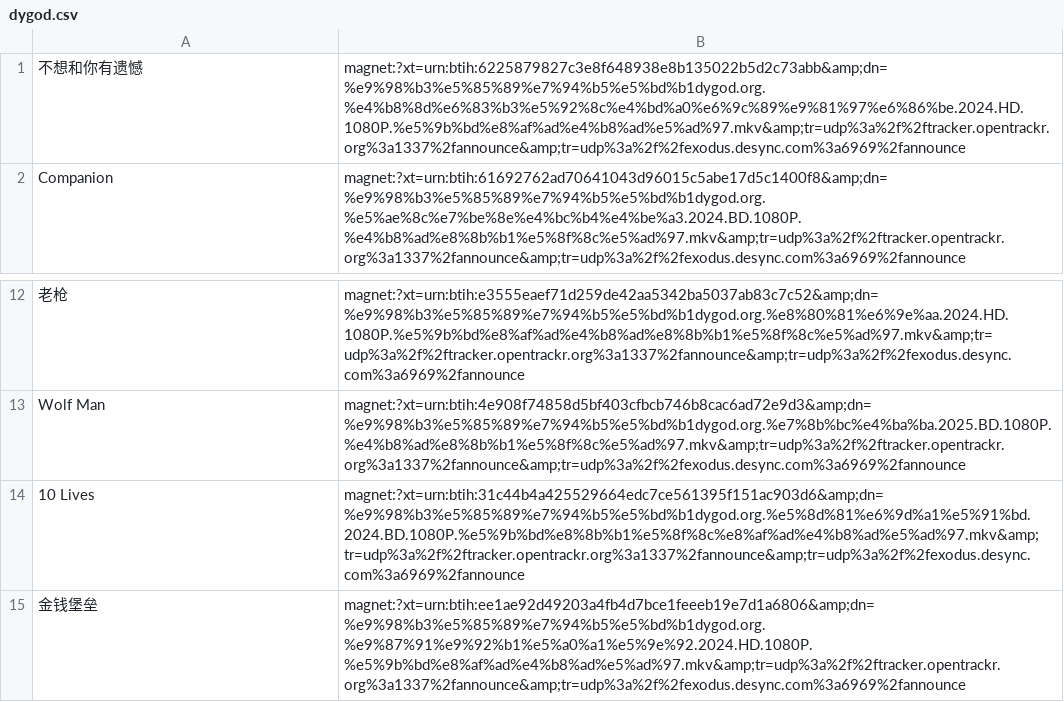
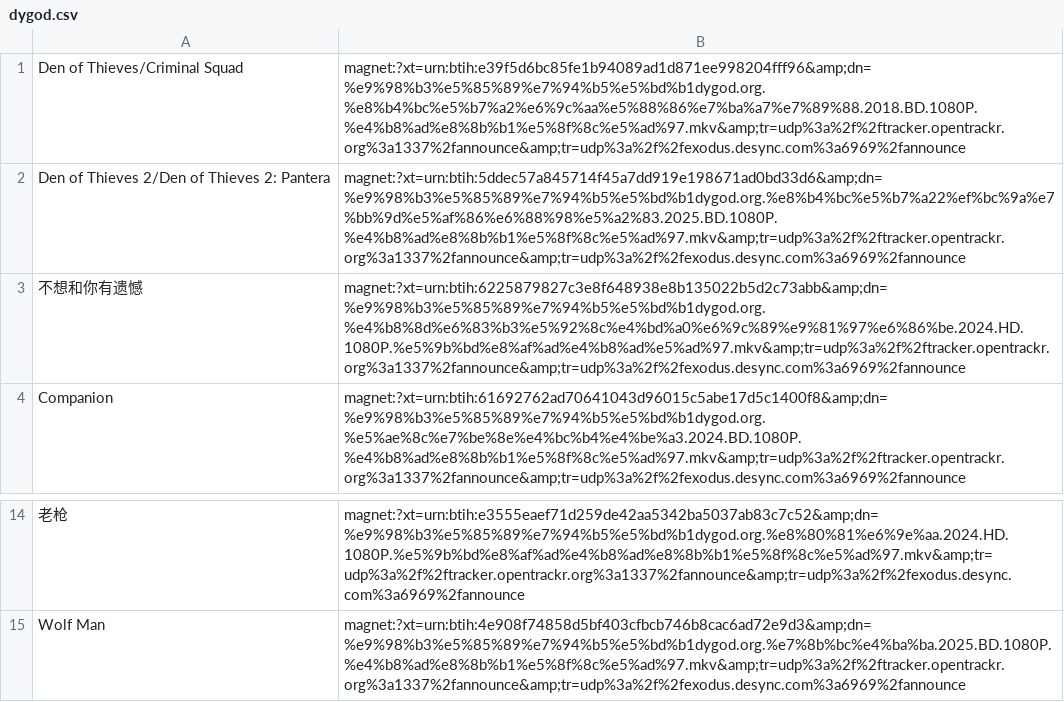
Before and after one commit to Sec0zrc/codepractice, a CSV file: dygod.csv, drawn as a sheet; only a part is shown, gaps mark what is left out.

```diff
--- a/dygod.csv
+++ b/dygod.csv
@@ -1 +1,3 @@
+　Den of Thieves/Criminal Squad, magnet:?xt=urn:btih:e39f5d6bc85fe1b94089ad1d871ee998204fff96&amp;dn=%e9%98%b3%e5%85%89%e7%94%b5%e5%bd%b1dygod.org.%e8%b4%bc%e5%b7%a2%e6%9c%aa%e5%88%86%e7%ba%a7%e7%89%88.2018.BD.1080P.%e4%b8%ad%e8%8b%b1%e5%8f%8c%e5%ad%97.mkv&amp;tr=udp%3a%2f%2ftracker.opentrackr.org%3a1337%2fannounce&amp;tr=udp%3a%2f%2fexodus.desync.com%3a6969%2fannounce
+　Den of Thieves 2/Den of Thieves 2: Pantera, magnet:?xt=urn:btih:5ddec57a845714f45a7dd919e198671ad0bd33d6&amp;dn=%e9%98%b3%e5%85%89%e7%94%b5%e5%bd%b1dygod.org.%e8%b4%bc%e5%b7%a22%ef%bc%9a%e7%bb%9d%e5%af%86%e6%88%98%e5%a2%83.2025.BD.1080P.%e4%b8%ad%e8%8b%b1%e5%8f%8c%e5%ad%97.mkv&amp;tr=udp%3a%2f%2ftracker.opentrackr.org%3a1337%2fannounce&amp;tr=udp%3a%2f%2fexodus.desync.com%3a6969%2fannounce
 　不想和你有遗憾, magnet:?xt=urn:btih:6225879827c3e8f648938e8b135022b5d2c73abb&amp;dn=%e9%98%b3%e5%85%89%e7%94%b5%e5%bd%b1dygod.org.%e4%b8%8d%e6%83%b3%e5%92%8c%e4%bd%a0%e6%9c%89%e9%81%97%e6%86%be.2024.HD.1080P.%e5%9b%bd%e8%af%ad%e4%b8%ad%e5%ad%97.mkv&amp;tr=udp%3a%2f%2ftracker.opentrackr.org%3a1337%2fannounce&amp;tr=udp%3a%2f%2fexodus.desync.com%3a6969%2fannounce
@@ -13,3 +15 @@
 　Wolf Man, magnet:?xt=urn:btih:4e908f74858d5bf403cfbcb746b8cac6ad72e9d3&amp;dn=%e9%98%b3%e5%85%89%e7%94%b5%e5%bd%b1dygod.org.%e7%8b%bc%e4%ba%ba.2025.BD.1080P.%e4%b8%ad%e8%8b%b1%e5%8f%8c%e5%ad%97.mkv&amp;tr=udp%3a%2f%2ftracker.opentrackr.org%3a1337%2fannounce&amp;tr=udp%3a%2f%2fexodus.desync.com%3a6969%2fannounce
-　10 Lives, magnet:?xt=urn:btih:31c44b4a425529664edc7ce561395f151ac903d6&amp;dn=%e9%98%b3%e5%85%89%e7%94%b5%e5%bd%b1dygod.org.%e5%8d%81%e6%9d%a1%e5%91%bd.2024.BD.1080P.%e5%9b%bd%e8%8b%b1%e5%8f%8c%e8%af%ad%e4%b8%ad%e5%ad%97.mkv&amp;tr=udp%3a%2f%2ftracker.opentrackr.org%3a1337%2fannounce&amp;tr=udp%3a%2f%2fexodus.desync.com%3a6969%2fannounce
-　金钱堡垒, magnet:?xt=urn:btih:ee1ae92d49203a4fb4d7bce1feeeb19e7d1a6806&amp;dn=%e9%98%b3%e5%85%89%e7%94%b5%e5%bd%b1dygod.org.%e9%87%91%e9%92%b1%e5%a0%a1%e5%9e%92.2024.HD.1080P.%e5%9b%bd%e8%af%ad%e4%b8%ad%e5%ad%97.mkv&amp;tr=udp%3a%2f%2ftracker.opentrackr.org%3a1337%2fannounce&amp;tr=udp%3a%2f%2fexodus.desync.com%3a6969%2fannounce
```
Also changed, not shown: 10 other files.
